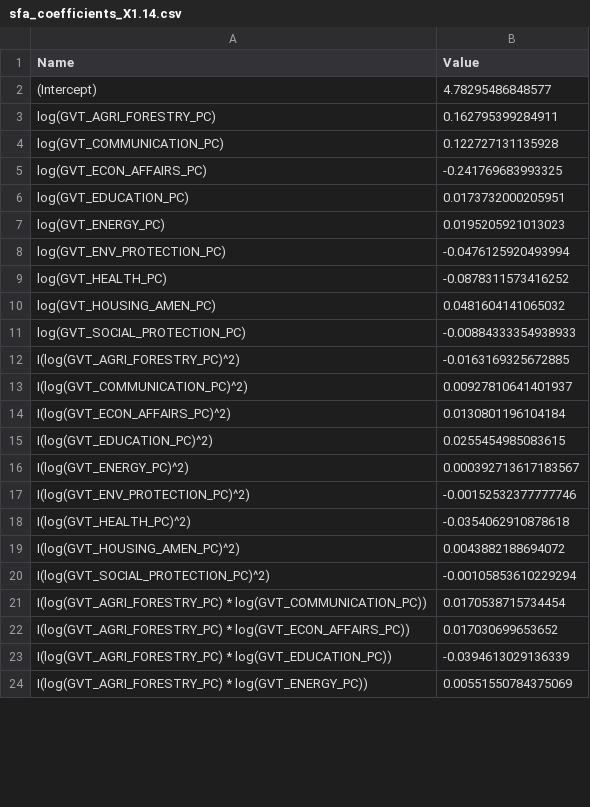
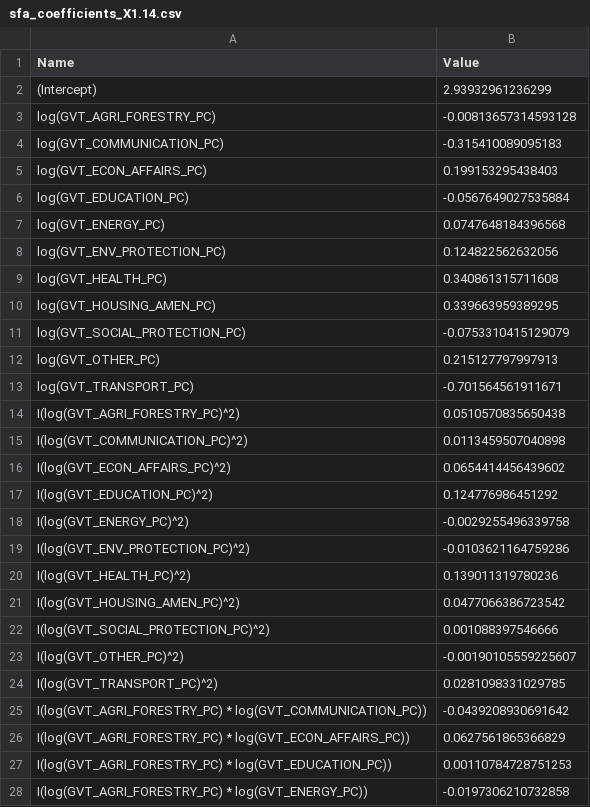
Before and after one commit to yassinejrad/UNCTADPROJECT, a CSV file: Data/coef/sfa_coefficients_X1.14.csv, drawn as a sheet; only a part is shown; the diff covers the shown part only.

```diff
--- a/Data/coef/sfa_coefficients_X1.14.csv
+++ b/Data/coef/sfa_coefficients_X1.14.csv
@@ -1,24 +1,28 @@
 "Name","Value"
-"(Intercept)",4.78295486848577
-"log(GVT_AGRI_FORESTRY_PC)",0.162795399284911
-"log(GVT_COMMUNICATION_PC)",0.122727131135928
-"log(GVT_ECON_AFFAIRS_PC)",-0.241769683993325
-"log(GVT_EDUCATION_PC)",0.0173732000205951
-"log(GVT_ENERGY_PC)",0.0195205921013023
-"log(GVT_ENV_PROTECTION_PC)",-0.0476125920493994
-"log(GVT_HEALTH_PC)",-0.0878311573416252
-"log(GVT_HOUSING_AMEN_PC)",0.0481604141065032
-"log(GVT_SOCIAL_PROTECTION_PC)",-0.00884333354938933
-"I(log(GVT_AGRI_FORESTRY_PC)^2)",-0.0163169325672885
-"I(log(GVT_COMMUNICATION_PC)^2)",0.00927810641401937
-"I(log(GVT_ECON_AFFAIRS_PC)^2)",0.0130801196104184
-"I(log(GVT_EDUCATION_PC)^2)",0.0255454985083615
-"I(log(GVT_ENERGY_PC)^2)",0.000392713617183567
-"I(log(GVT_ENV_PROTECTION_PC)^2)",-0.00152532377777746
-"I(log(GVT_HEALTH_PC)^2)",-0.0354062910878618
-"I(log(GVT_HOUSING_AMEN_PC)^2)",0.0043882188694072
-"I(log(GVT_SOCIAL_PROTECTION_PC)^2)",-0.00105853610229294
-"I(log(GVT_AGRI_FORESTRY_PC) * log(GVT_COMMUNICATION_PC))",0.0170538715734454
-"I(log(GVT_AGRI_FORESTRY_PC) * log(GVT_ECON_AFFAIRS_PC))",0.017030699653652
-"I(log(GVT_AGRI_FORESTRY_PC) * log(GVT_EDUCATION_PC))",-0.0394613029136339
-"I(log(GVT_AGRI_FORESTRY_PC) * log(GVT_ENERGY_PC))",0.00551550784375069
+"(Intercept)",2.93932961236299
+"log(GVT_AGRI_FORESTRY_PC)",-0.00813657314593128
+"log(GVT_COMMUNICATION_PC)",-0.315410089095183
+"log(GVT_ECON_AFFAIRS_PC)",0.199153295438403
+"log(GVT_EDUCATION_PC)",-0.0567649027535884
+"log(GVT_ENERGY_PC)",0.0747648184396568
+"log(GVT_ENV_PROTECTION_PC)",0.124822562632056
+"log(GVT_HEALTH_PC)",0.340861315711608
+"log(GVT_HOUSING_AMEN_PC)",0.339663959389295
+"log(GVT_SOCIAL_PROTECTION_PC)",-0.0753310415129079
+"log(GVT_OTHER_PC)",0.215127797997913
+"log(GVT_TRANSPORT_PC)",-0.701564561911671
+"I(log(GVT_AGRI_FORESTRY_PC)^2)",0.0510570835650438
+"I(log(GVT_COMMUNICATION_PC)^2)",0.0113459507040898
+"I(log(GVT_ECON_AFFAIRS_PC)^2)",0.0654414456439602
+"I(log(GVT_EDUCATION_PC)^2)",0.124776986451292
+"I(log(GVT_ENERGY_PC)^2)",-0.0029255496339758
+"I(log(GVT_ENV_PROTECTION_PC)^2)",-0.0103621164759286
+"I(log(GVT_HEALTH_PC)^2)",0.139011319780236
+"I(log(GVT_HOUSING_AMEN_PC)^2)",0.0477066386723542
+"I(log(GVT_SOCIAL_PROTECTION_PC)^2)",0.001088397546666
+"I(log(GVT_OTHER_PC)^2)",-0.00190105559225607
+"I(log(GVT_TRANSPORT_PC)^2)",0.0281098331029785
+"I(log(GVT_AGRI_FORESTRY_PC) * log(GVT_COMMUNICATION_PC))",-0.0439208930691642
+"I(log(GVT_AGRI_FORESTRY_PC) * log(GVT_ECON_AFFAIRS_PC))",0.0627561865366829
+"I(log(GVT_AGRI_FORESTRY_PC) * log(GVT_EDUCATION_PC))",0.00110784728751253
+"I(log(GVT_AGRI_FORESTRY_PC) * log(GVT_ENERGY_PC))",-0.0197306210732858
```
Also changed, not shown: 19 added rows and 60 edited cells elsewhere in this file, Data/coef/sfa_coefficients_X1.57.csv, Data/coef/sfa_coefficients_X1.63.csv, 45 other files.
